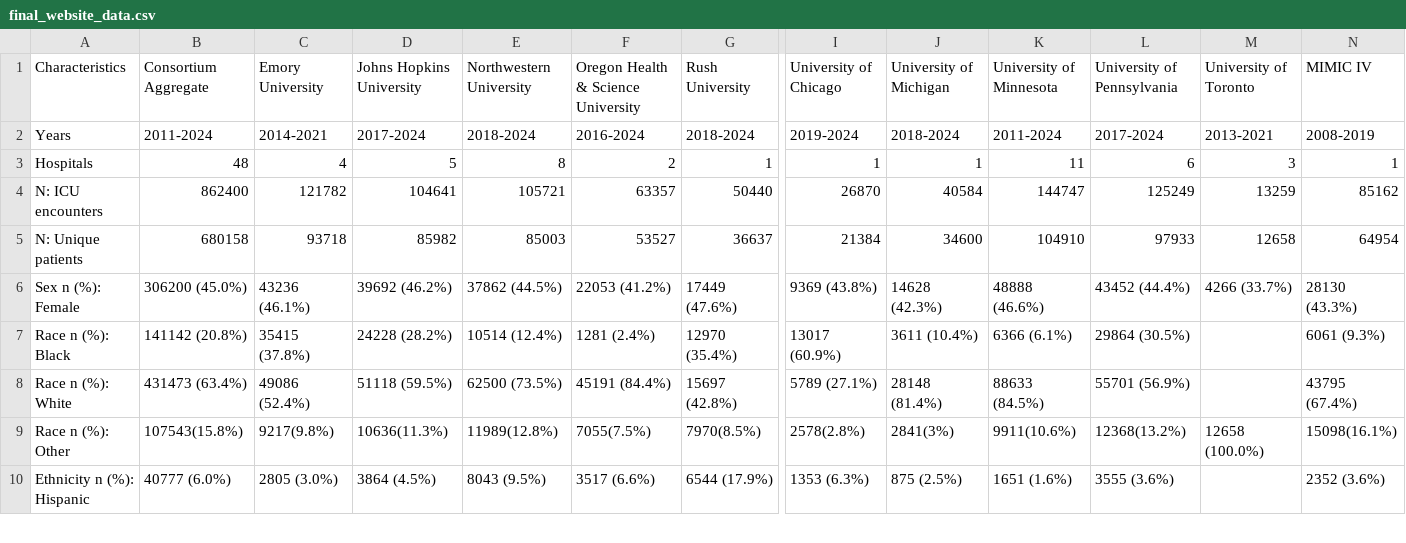
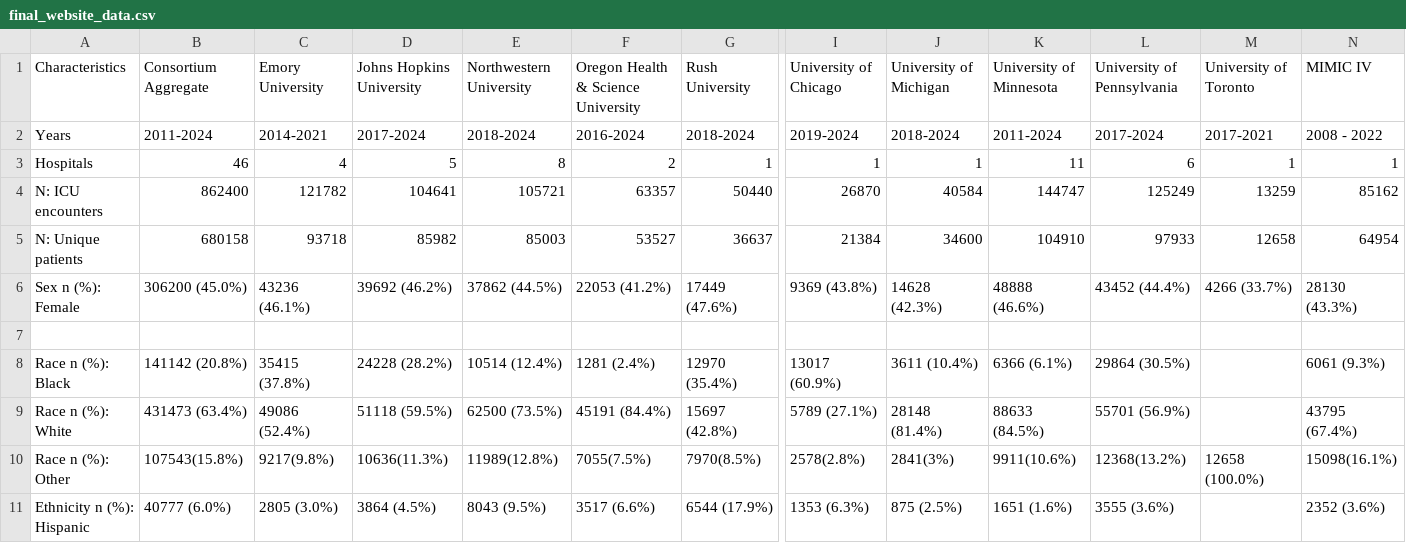
Before and after one commit to Common-Longitudinal-ICU-data-Format/CLIF-Cohort-Dashboard, a CSV file: data/final_website_data.csv, drawn as a sheet; only a part is shown, gaps mark what is left out; rows hold the shown columns only; the diff names each change by its address in the sheet, - before the commit and + after, or states it on an @@ line.

```diff
--- a/data/final_website_data.csv
+++ b/data/final_website_data.csv
-M2: 2013-2021
+M2: 2017-2021
-N2: 2008-2019
+N2: 2008 - 2022
-B3: 48
+B3: 46
-M3: 3
+M3: 1
+row 7: (empty)
```
Also changed, not shown: data/metrics_data.csv, data/site_details.csv, 22 other files.
